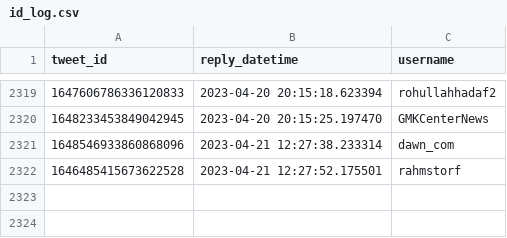
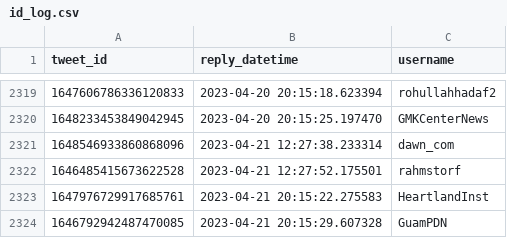
Before and after one commit to dquintani/update, a CSV file: Greenhouse_Data/_bots/twitter_greenhouse_summon/id_log.csv, drawn as a sheet; only a part is shown, gaps mark what is left out.

```diff
--- a/Greenhouse_Data/_bots/twitter_greenhouse_summon/id_log.csv
+++ b/Greenhouse_Data/_bots/twitter_greenhouse_summon/id_log.csv
@@ -2322 +2322,3 @@ tweet_id,reply_datetime,username
 1646485415673622528,2023-04-21 12:27:52.175501,rahmstorf
+1647976729917685761,2023-04-21 20:15:22.275583,HeartlandInst
+1646792942487470085,2023-04-21 20:15:29.607328,GuamPDN
```
Also changed, not shown: log.csv, 6 other files.
